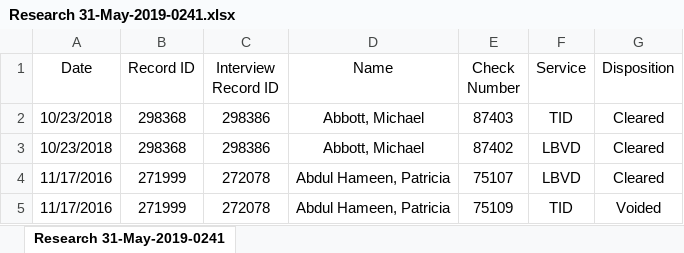
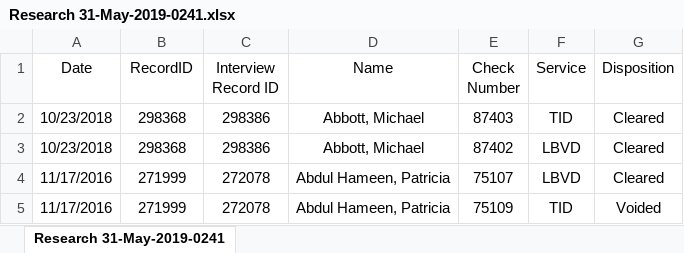
Before and after one commit to tmhsplb/OPIDChecks, an Excel workbook: OPIDChecks/Uploads/Research 31-May-2019-0241.xlsx, sheet Research 31-May-2019-0241, drawn as a sheet; only a part is shown; values as stored, in another font and other column widths than the file's, no borders; the diff names each change by its address in the sheet, - before the commit and + after, or states it on an @@ line.

```diff
--- a/OPIDChecks/Uploads/Research 31-May-2019-0241.xlsx (sheet Research 31-May-2019-0241)
+++ b/OPIDChecks/Uploads/Research 31-May-2019-0241.xlsx (sheet Research 31-May-2019-0241)
-B1: Record ID
+B1: RecordID
```
Also changed, not shown: 7 other files.
